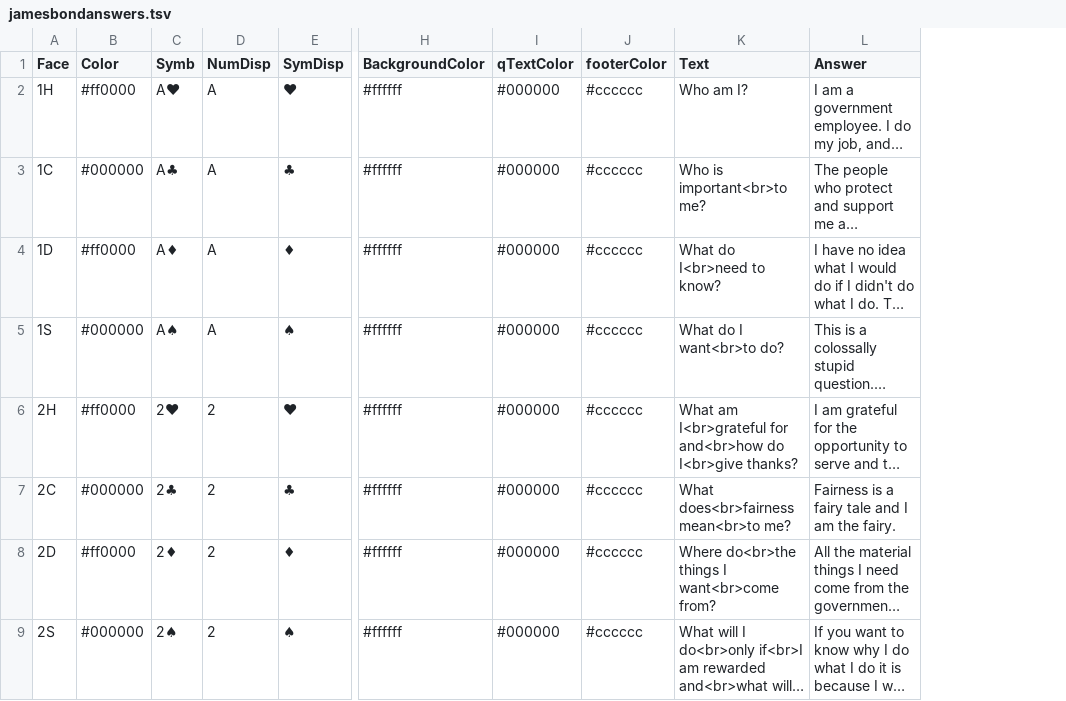
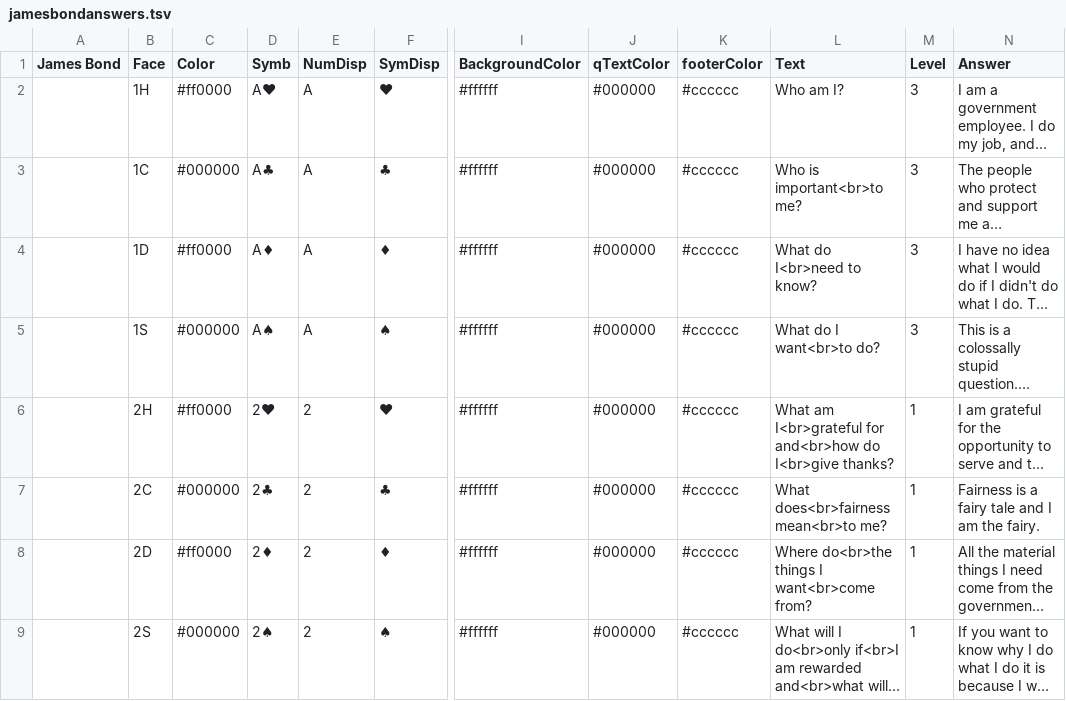
Before and after one commit to Davis-B-Allen/qforhumans, a TSV file: lib/tsv/jamesbondanswers.tsv, drawn as a sheet; only a part is shown, gaps mark what is left out; long unchanged cells end in …; the diff names each change by its address in the sheet, - before the commit and + after, or states it on an @@ line.

Commit message:
Create rake tasks and TSVs for answers

```diff
--- a/lib/tsv/jamesbondanswers.tsv
+++ b/lib/tsv/jamesbondanswers.tsv
+column A (James Bond), empty
+column M (Level), rows 2-9: 3 | 3 | 3 | 3 | 1 | 1 | 1 | 1
```
Also changed, not shown: 3 other files.
